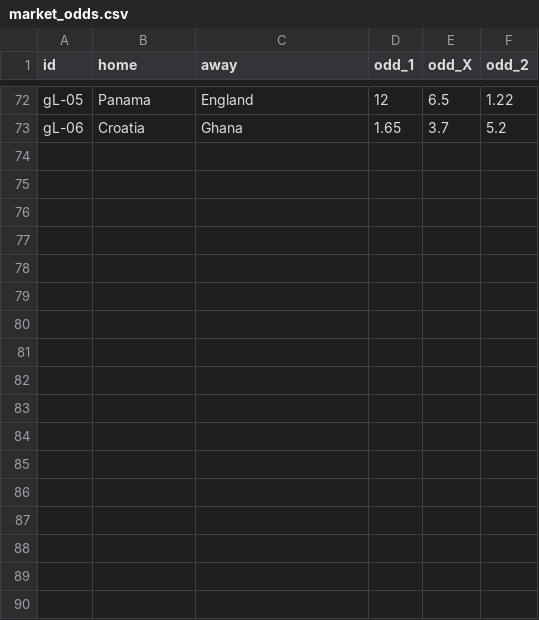
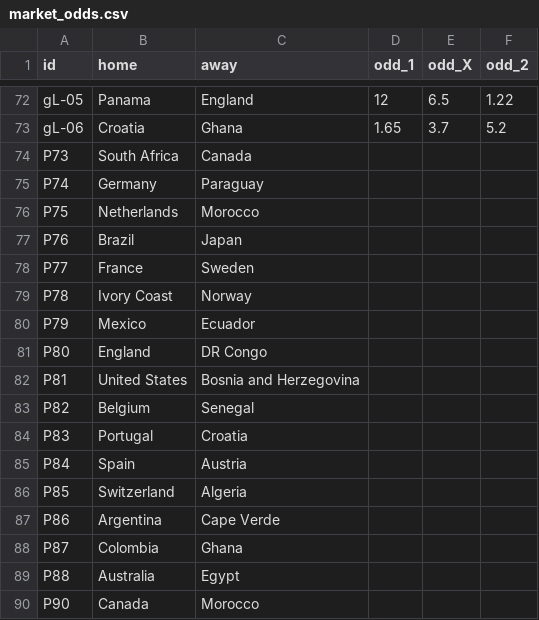
Before and after one commit to innovationwizard/2026WC, a CSV file: web/data/market_odds.csv, drawn as a sheet; only a part is shown, gaps mark what is left out; the diff names each change by its address in the sheet, - before the commit and + after, or states it on an @@ line.

```diff
--- a/web/data/market_odds.csv
+++ b/web/data/market_odds.csv
+row 74: P73 | South Africa | Canada
+row 75: P74 | Germany | Paraguay
+row 76: P75 | Netherlands | Morocco
+row 77: P76 | Brazil | Japan
+row 78: P77 | France | Sweden
+row 79: P78 | Ivory Coast | Norway
+row 80: P79 | Mexico | Ecuador
+row 81: P80 | England | DR Congo
+row 82: P81 | United States | Bosnia and Herzegovina
+row 83: P82 | Belgium | Senegal
+row 84: P83 | Portugal | Croatia
+row 85: P84 | Spain | Austria
+row 86: P85 | Switzerland | Algeria
+row 87: P86 | Argentina | Cape Verde
+row 88: P87 | Colombia | Ghana
+row 89: P88 | Australia | Egypt
+row 90: P90 | Canada | Morocco
```
Also changed, not shown: web/data/results_live.csv, 12 other files.
